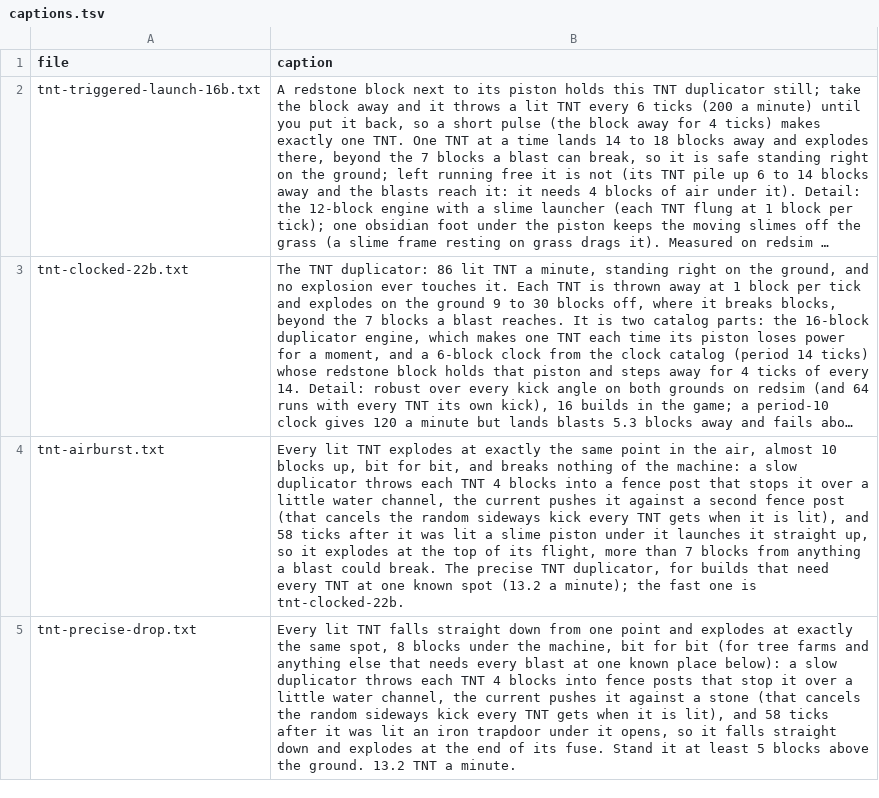
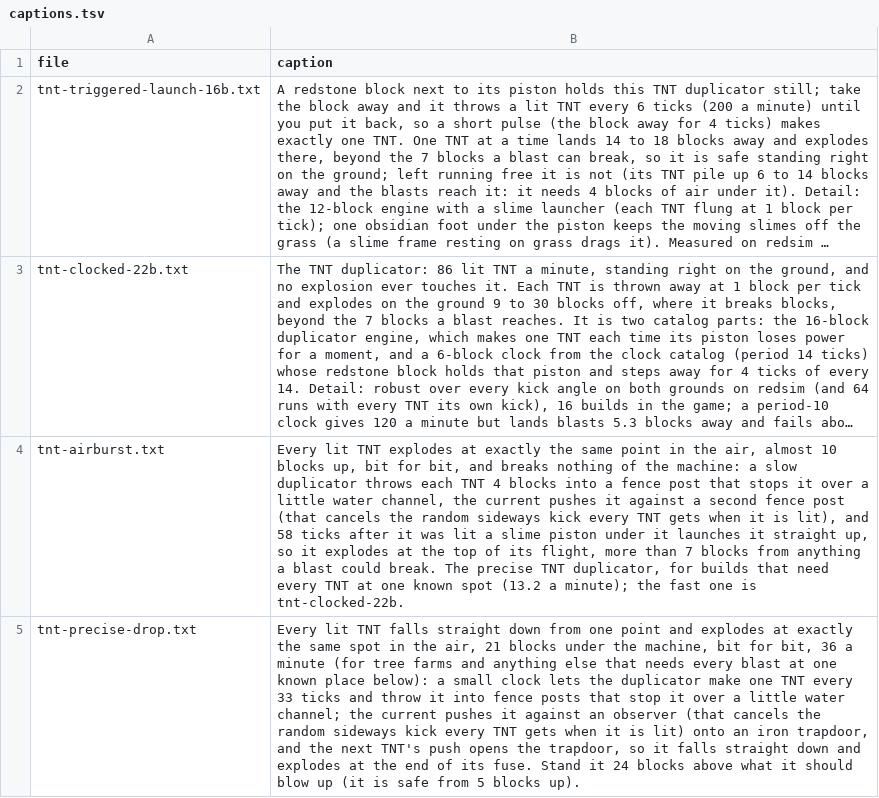
Before and after one commit to vjeux/minecraft-tas, a TSV file: designs/circuits/tnt/archive/captions.tsv, drawn as a sheet; long unchanged cells end in …; the diff names each change by its address in the sheet, - before the commit and + after, or states it on an @@ line.

```diff
--- a/designs/circuits/tnt/archive/captions.tsv
+++ b/designs/circuits/tnt/archive/captions.tsv
-B5 (caption): …the same spot, 8 blocks under the machine, bit for bit (for tree farms and anything else that needs every blast at one known place below): a slow duplicator throws each TNT 4 blocks into fence posts that stop it over a little water channel, the current pushes it against a stone (that cancels the random sideways kick every TNT gets when it is lit), and 58 ticks after it was lit an iron trapdoor under it opens, so it falls straight down and explodes at the end of its fuse. Stand it at least 5 blocks above the ground. 13.2 TNT a minute.
+B5 (caption): …the same spot in the air, 21 blocks under the machine, bit for bit, 36 a minute (for tree farms and anything else that needs every blast at one known place below): a small clock lets the duplicator make one TNT every 33 ticks and throw it into fence posts that stop it over a little water channel; the current pushes it against an observer (that cancels the random sideways kick every TNT gets when it is lit) onto an iron trapdoor, and the next TNT's push opens the trapdoor, so it falls straight down and explodes at the end of its fuse. Stand it 24 blocks above what it should blow up (it is safe from 5 blocks up).
```
Also changed, not shown: designs/circuits/catalog.tsv, designs/circuits/tnt/archive/verdicts.tsv, 4 other files.
